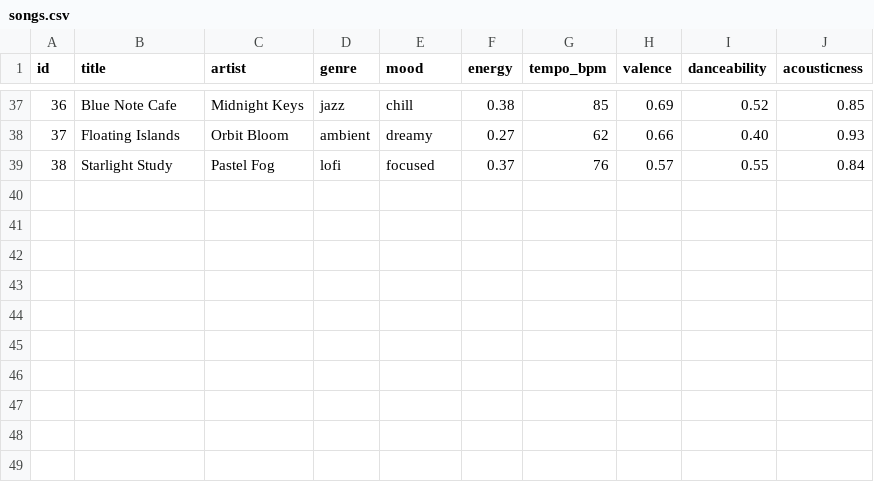
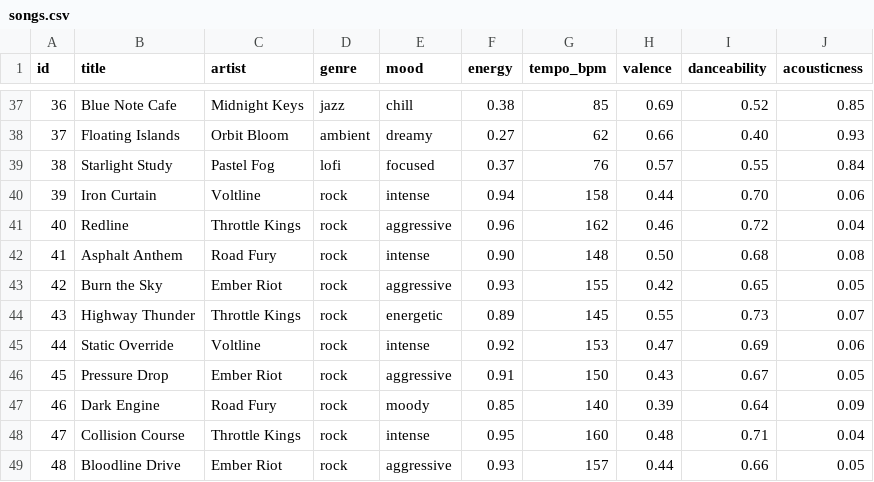
Before and after one commit to Shah-king/AudioVerse, a CSV file: data/songs.csv, drawn as a sheet; only a part is shown, gaps mark what is left out.

```diff
--- a/data/songs.csv
+++ b/data/songs.csv
@@ -39 +39,11 @@ id,title,artist,genre,mood,energy,tempo_bpm,valence,danceability,acousticness
 38,Starlight Study,Pastel Fog,lofi,focused,0.37,76,0.57,0.55,0.84
+39,Iron Curtain,Voltline,rock,intense,0.94,158,0.44,0.70,0.06
+40,Redline,Throttle Kings,rock,aggressive,0.96,162,0.46,0.72,0.04
+41,Asphalt Anthem,Road Fury,rock,intense,0.90,148,0.50,0.68,0.08
+42,Burn the Sky,Ember Riot,rock,aggressive,0.93,155,0.42,0.65,0.05
+43,Highway Thunder,Throttle Kings,rock,energetic,0.89,145,0.55,0.73,0.07
+44,Static Override,Voltline,rock,intense,0.92,153,0.47,0.69,0.06
+45,Pressure Drop,Ember Riot,rock,aggressive,0.91,150,0.43,0.67,0.05
+46,Dark Engine,Road Fury,rock,moody,0.85,140,0.39,0.64,0.09
+47,Collision Course,Throttle Kings,rock,intense,0.95,160,0.48,0.71,0.04
+48,Bloodline Drive,Ember Riot,rock,aggressive,0.93,157,0.44,0.66,0.05
```
Also changed, not shown: 3 other files.
